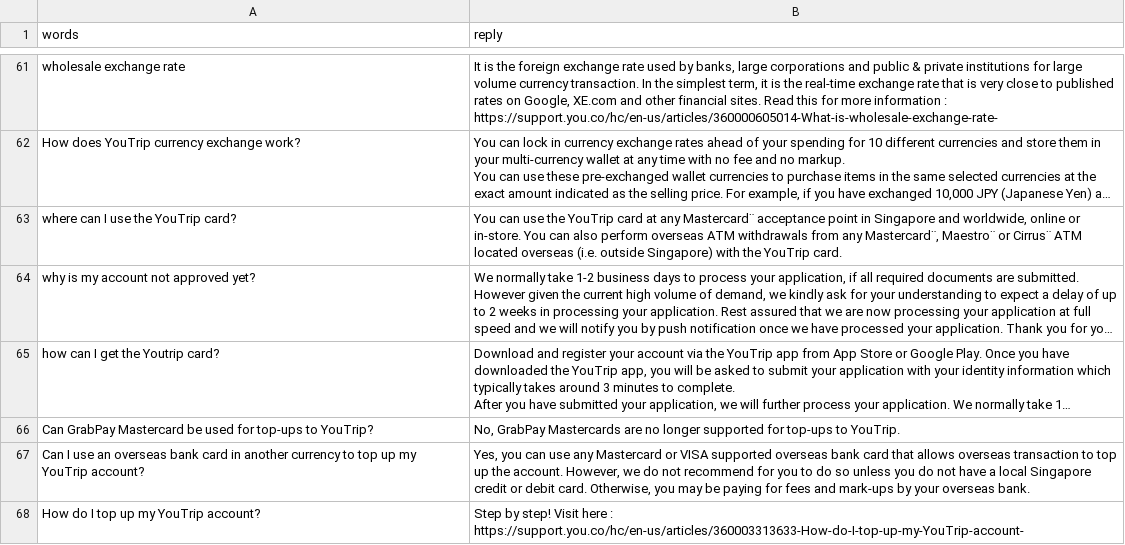
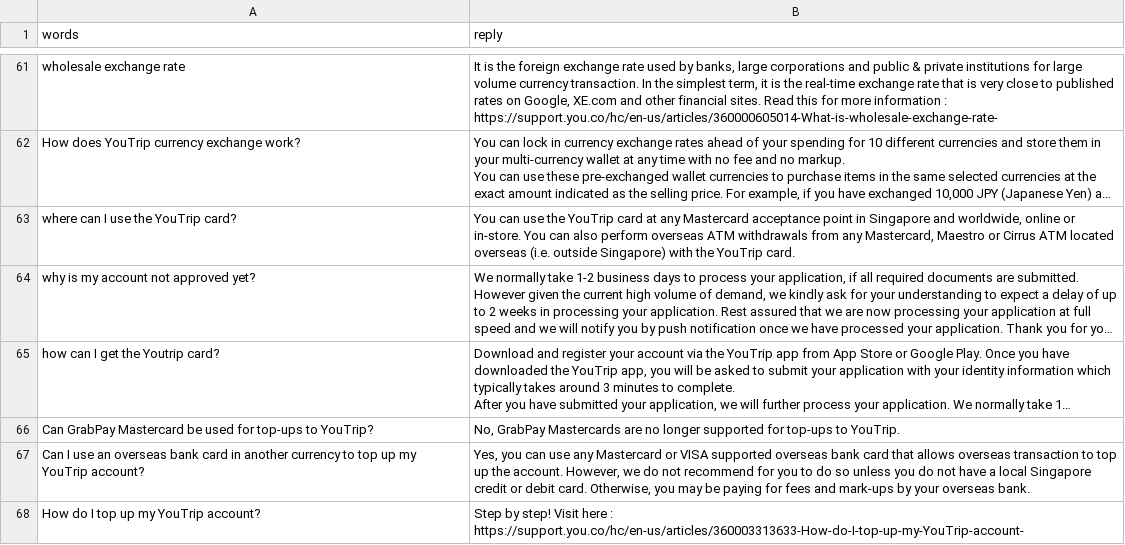
Before and after one commit to melkhun/smutroopers, a CSV file: bot_reply.csv, drawn as a sheet; only a part is shown, gaps mark what is left out; long unchanged cells end in …; the diff covers the shown part only; the diff names each change by its address in the sheet, - before the commit and + after, or states it on an @@ line.

```diff
--- a/bot_reply.csv
+++ b/bot_reply.csv
-B63 (reply): …at any Mastercard¨ acceptance point in Singapore and worldwide, online or in-store. You can also perform overseas ATM withdrawals from any Mastercard¨, Maestro¨ or Cirrus¨ ATM located…
+B63 (reply): …at any Mastercard acceptance point in Singapore and worldwide, online or in-store. You can also perform overseas ATM withdrawals from any Mastercard, Maestro or Cirrus ATM located…
```
Also changed, not shown: 3 added rows, 4 removed rows and 25 edited cells elsewhere in this file, 6 other files.
